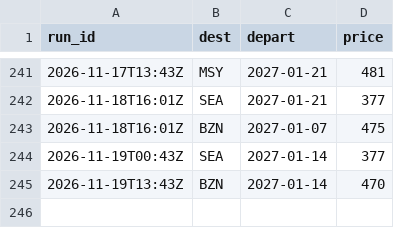
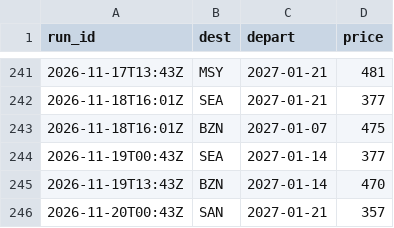
Before and after one commit to tommyjoppich/weekendtriptracker, a CSV file: data/alerted.csv, drawn as a sheet; only a part is shown, gaps mark what is left out.

```diff
--- a/data/alerted.csv
+++ b/data/alerted.csv
@@ -245 +245,2 @@ run_id,dest,depart,price
 2026-11-19T13:43Z,BZN,2027-01-14,470
+2026-11-20T00:43Z,SAN,2027-01-21,357
```
Also changed, not shown: 3 other files.
